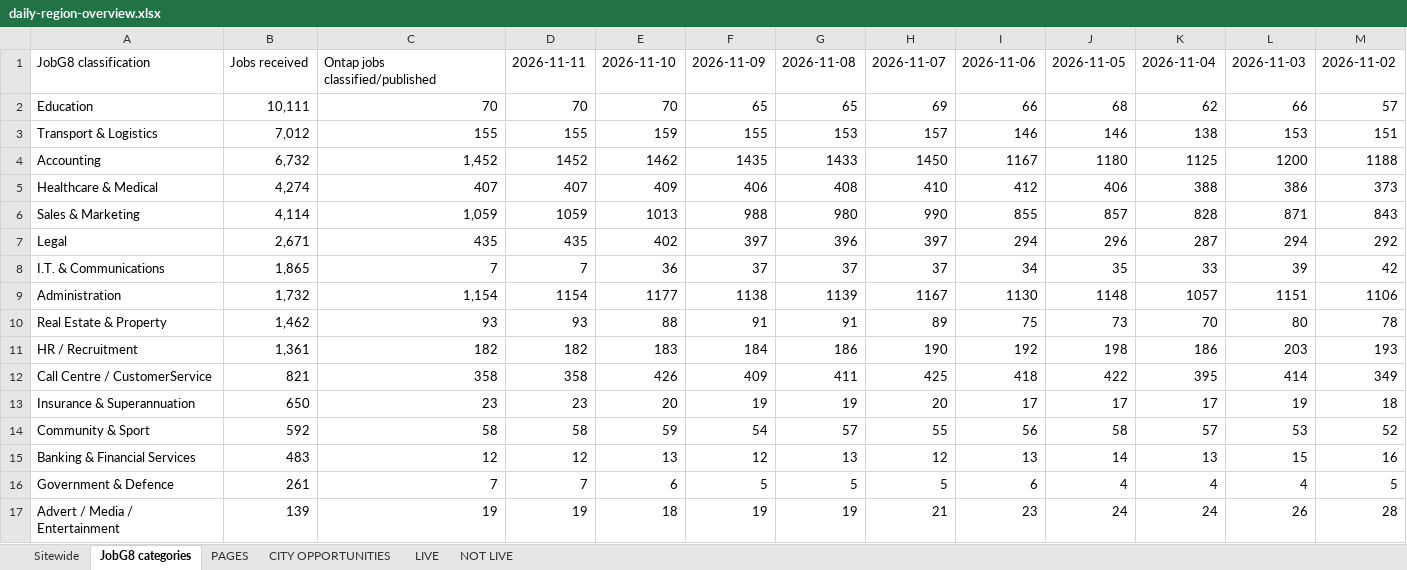
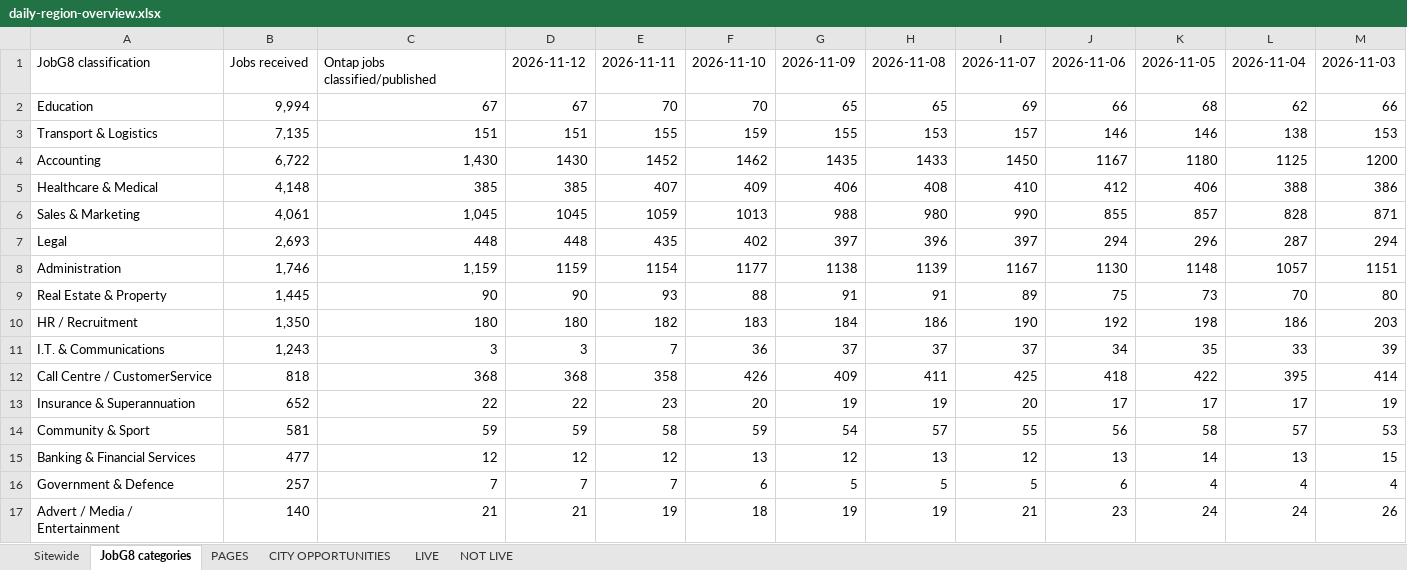
Before and after one commit to Jopa10/ontapjobsearch.com, an Excel workbook: pipeline/reports-daily/daily-region-overview.xlsx, sheet JobG8 categories, drawn as a sheet; only a part is shown; values as stored, in another font and other column widths than the file's, no cell formats; removed rows and columns are numbered as before the commit, all else as after; the diff covers the shown part only; the diff names each change by its address in the sheet, - before the commit and + after, or states it on an @@ line.

```diff
--- a/pipeline/reports-daily/daily-region-overview.xlsx (sheet JobG8 categories)
+++ b/pipeline/reports-daily/daily-region-overview.xlsx (sheet JobG8 categories)
+column D, rows 1-10: 2026-11-12 | 67 | 151 | 1430 | 385 | 1045 | 448 | 1159 | 90 | 180; rows 12-17: 368 | 22 | 59 | 12 | 7 | 21
-column M, rows 1-7: 2026-11-02 | 57 | 151 | 1188 | 373 | 843 | 292; rows 9-17: 1106 | 78 | 193 | 349 | 18 | 52 | 16 | 5 | 28
-B2: 10,111
+B2: 9,994
-C2: 70
+C2: 67
-B3: 7,012
+B3: 7,135
-C3: 155
+C3: 151
-B4: 6,732
+B4: 6,722
-C4: 1,452
+C4: 1,430
-B5: 4,274
+B5: 4,148
-C5: 407
+C5: 385
-B6: 4,114
+B6: 4,061
-C6: 1,059
+C6: 1,045
-B7: 2,671
+B7: 2,693
-C7: 435
+C7: 448
-row 8: I.T. & Communications | 1,865 | 7 | 7 | 36 | 37 | 37 | 37 | 34 | 35 | 33 | 39 | 42
-B8: 1,732
+B8: 1,746
-C8: 1,154
+C8: 1,159
-B9: 1,462
+B9: 1,445
-C9: 93
+C9: 90
-B10: 1,361
+B10: 1,350
-C10: 182
+C10: 180
+row 11: I.T. & Communications | 1,243 | 3 | 3 | 7 | 36 | 37 | 37 | 37 | 34 | 35 | 33 | 39
-B12: 821
+B12: 818
-C12: 358
+C12: 368
-B13: 650
+B13: 652
-C13: 23
+C13: 22
-B14: 592
+B14: 581
-C14: 58
+C14: 59
-B15: 483
+B15: 477
-B16: 261
+B16: 257
-B17: 139
+B17: 140
-C17: 19
+C17: 21
```
Also changed, not shown: 1 added row, 1 removed row and 8 edited cells elsewhere in this sheet, sheet CITY OPPORTUNITIES, sheet PAGES, sheet NOT LIVE, sheet LIVE, sheet Sitewide, cell formats, 2 other files.
